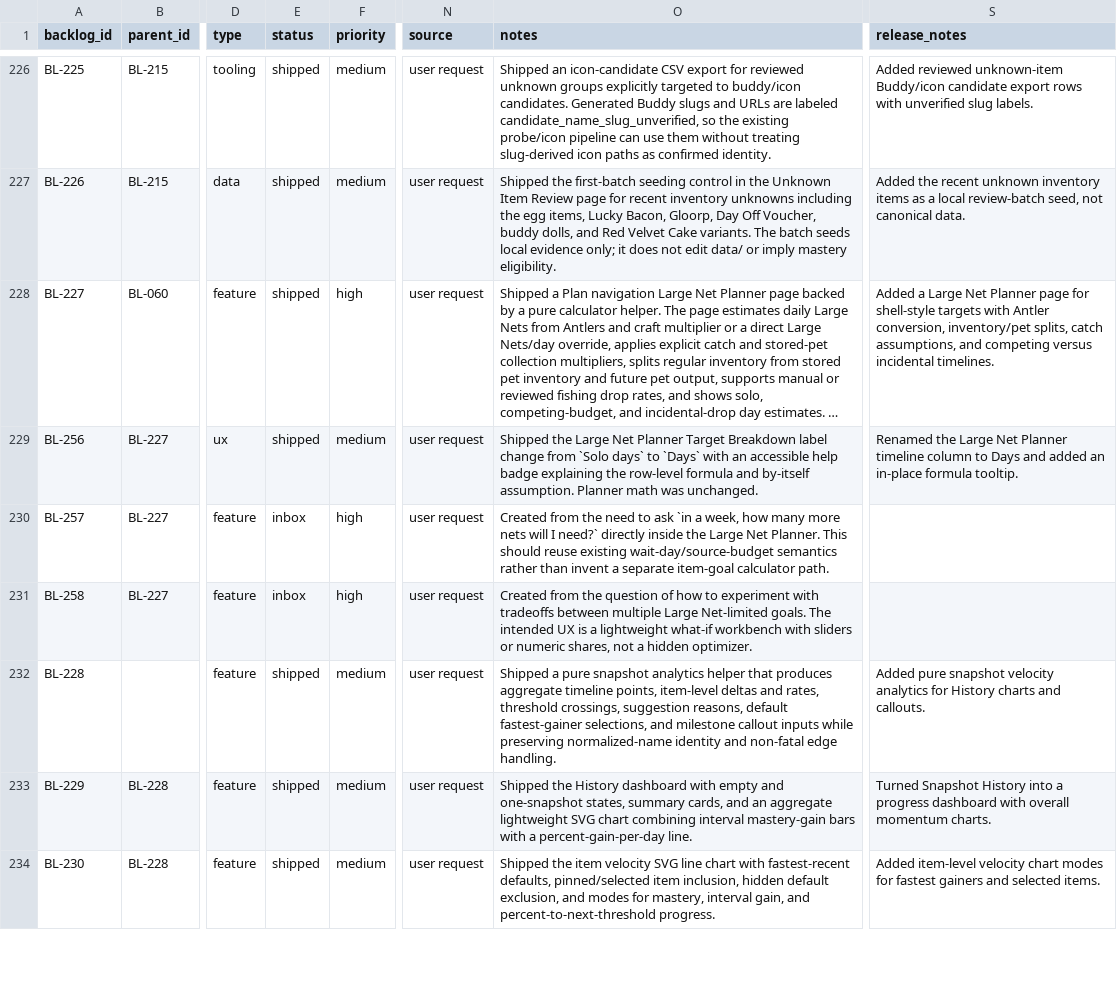
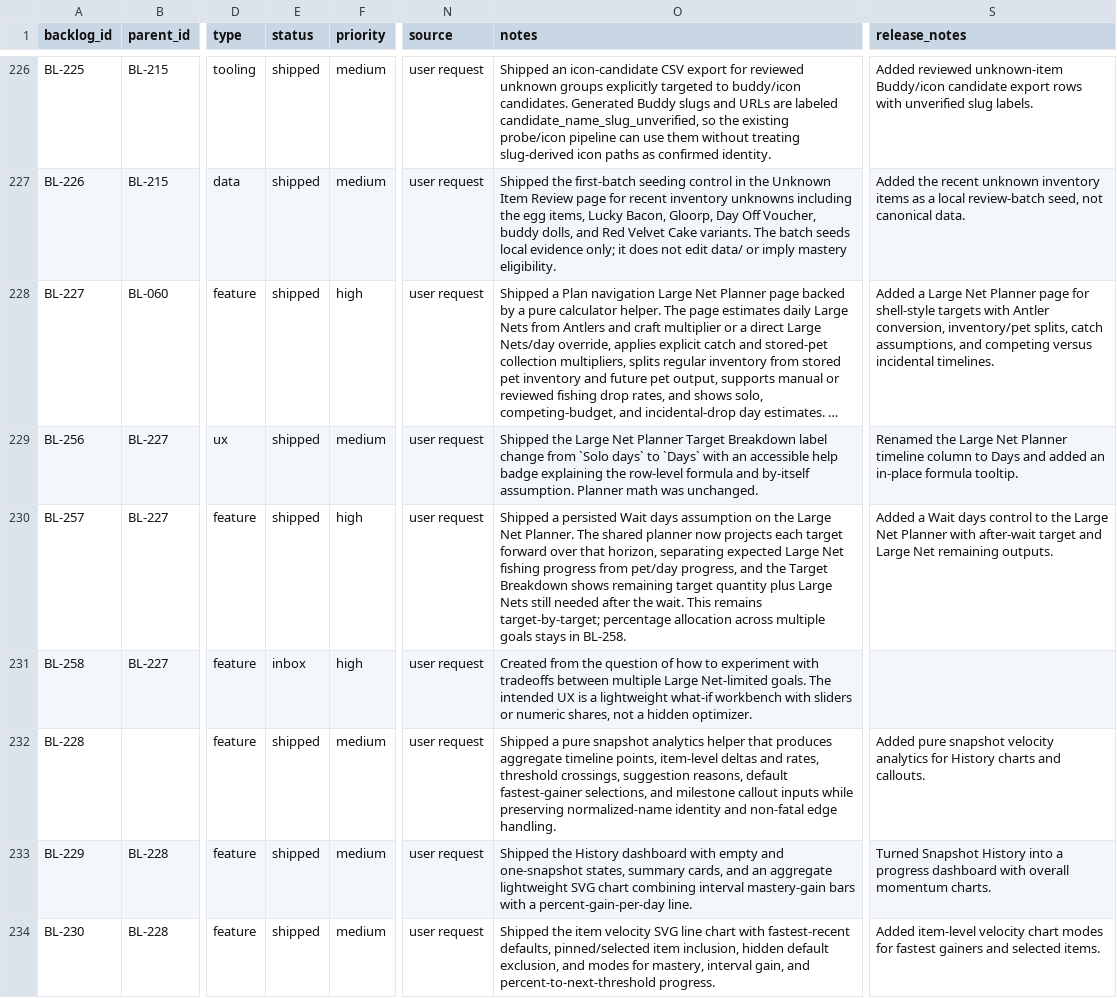
Before and after one commit to missvin/farmrpg-tools, a CSV file: planning/backlog.csv, drawn as a sheet; only a part is shown, gaps mark what is left out; long unchanged cells end in …; the diff names each change by its address in the sheet, - before the commit and + after, or states it on an @@ line.

Commit message:
feat(planner): add large net wait projection

```diff
--- a/planning/backlog.csv
+++ b/planning/backlog.csv
-E230 (status): inbox
+E230 (status): shipped
-O230 (notes): Created from the need to ask `in a week, how many more nets will I need?` directly inside the Large Net Planner. This should reuse existing wait-day/source-budget semantics rather than invent a separate item-goal calculator path.
+O230 (notes): Shipped a persisted Wait days assumption on the Large Net Planner. The shared planner now projects each target forward over that horizon, separating expected Large Net fishing progress from pet/day progress, and the Target Breakdown shows remaining target quantity plus Large Nets still needed after the wait. This remains target-by-target; percentage allocation across multiple goals stays in BL-258.
-S230 (release_notes): (empty)
+S230 (release_notes): Added a Wait days control to the Large Net Planner with after-wait target and Large Net remaining outputs.
```
Also changed, not shown: 6 other files.
